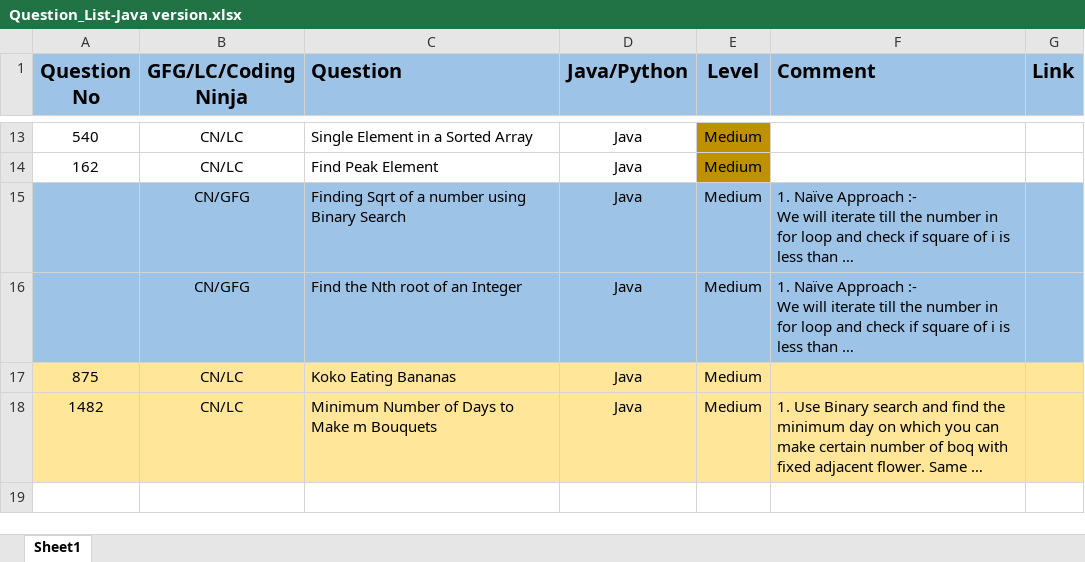
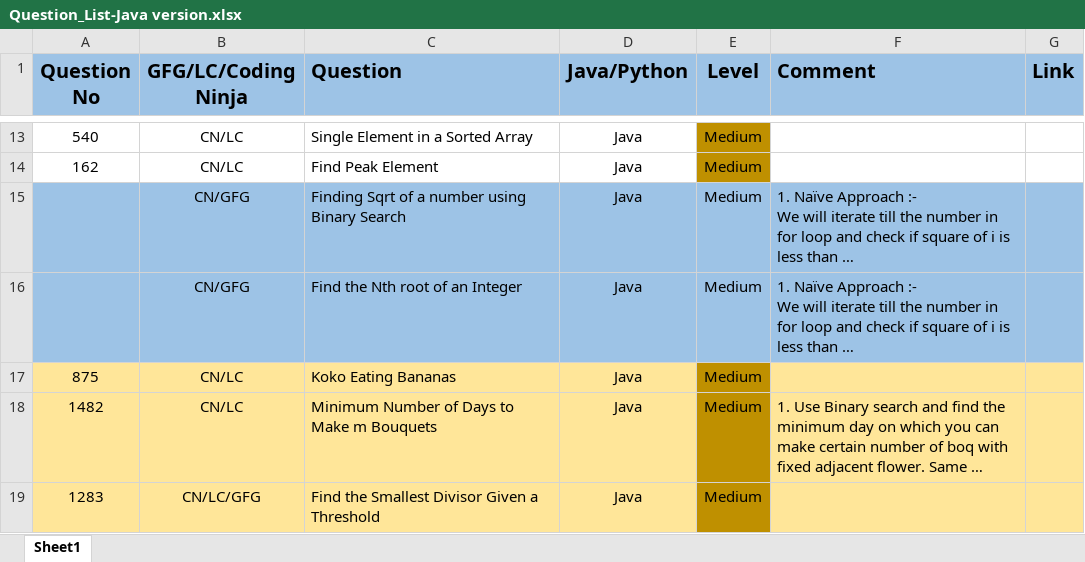
Before and after one commit to ParagNaik2021/Leetcode, an Excel workbook: Binary Search/Question_List-Java version.xlsx, sheet Sheet1, drawn as a sheet; only a part is shown, gaps mark what is left out; long unchanged cells end in …; values as stored, in another font and other column widths than the file's, no borders; the diff names each change by its address in the sheet, - before the commit and + after, or states it on an @@ line.

Commit message:
1283. Find the Smallest Divisor Given a Threshold
1283. Find the Smallest Divisor Given a Threshold

```diff
--- a/Binary Search/Question_List-Java version.xlsx (sheet Sheet1)
+++ b/Binary Search/Question_List-Java version.xlsx (sheet Sheet1)
-E17:E18 fill: #FFE699
+E17:E18 fill: #BF9000
+row 19: 1283 | CN/LC/GFG | Find the Smallest Divisor Given a Threshold | Java | Medium
```
Also changed, not shown: 1 other file.
